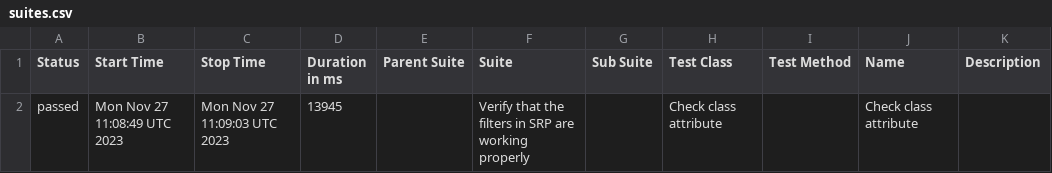
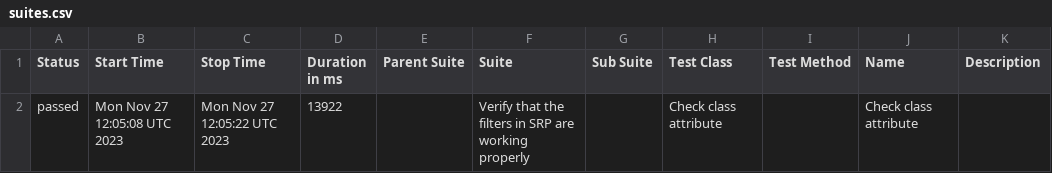
Before and after one commit to jtacopt/cucumber_java_selenium, a CSV file: mac/latest/safari/uat/data/suites.csv, drawn as a sheet.

```diff
--- a/mac/latest/safari/uat/data/suites.csv
+++ b/mac/latest/safari/uat/data/suites.csv
@@ -1,2 +1,2 @@
 "Status","Start Time","Stop Time","Duration in ms","Parent Suite","Suite","Sub Suite","Test Class","Test Method","Name","Description"
-"passed","Mon Nov 27 11:08:49 UTC 2023","Mon Nov 27 11:09:03 UTC 2023","13945","","Verify that the filters in SRP are working properly","","Check class attribute","","Check class attribute",""
+"passed","Mon Nov 27 12:05:08 UTC 2023","Mon Nov 27 12:05:22 UTC 2023","13922","","Verify that the filters in SRP are working properly","","Check class attribute","","Check class attribute",""
```
Also changed, not shown: 17 other files.
